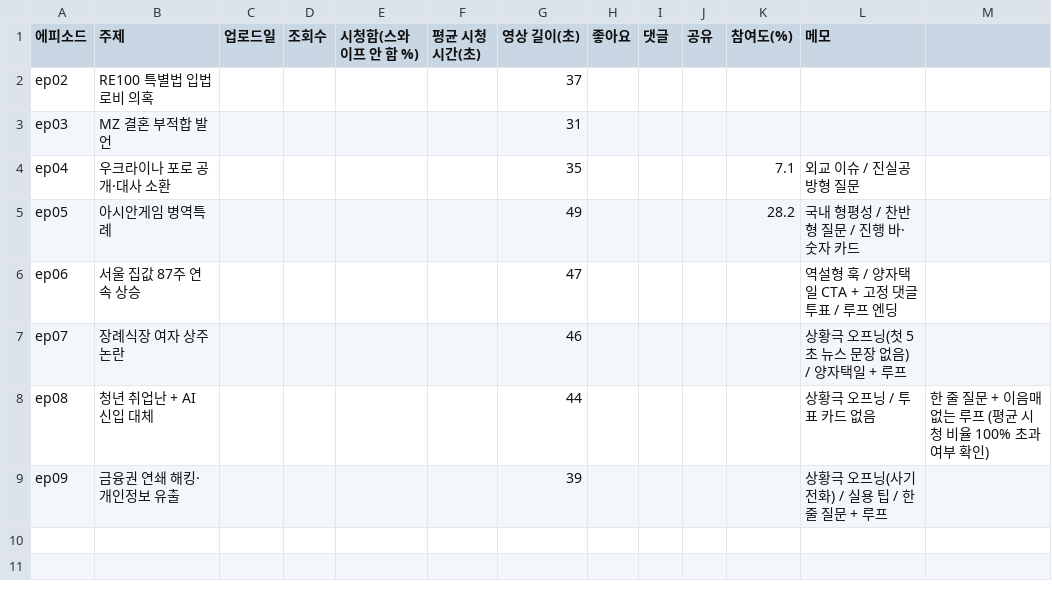
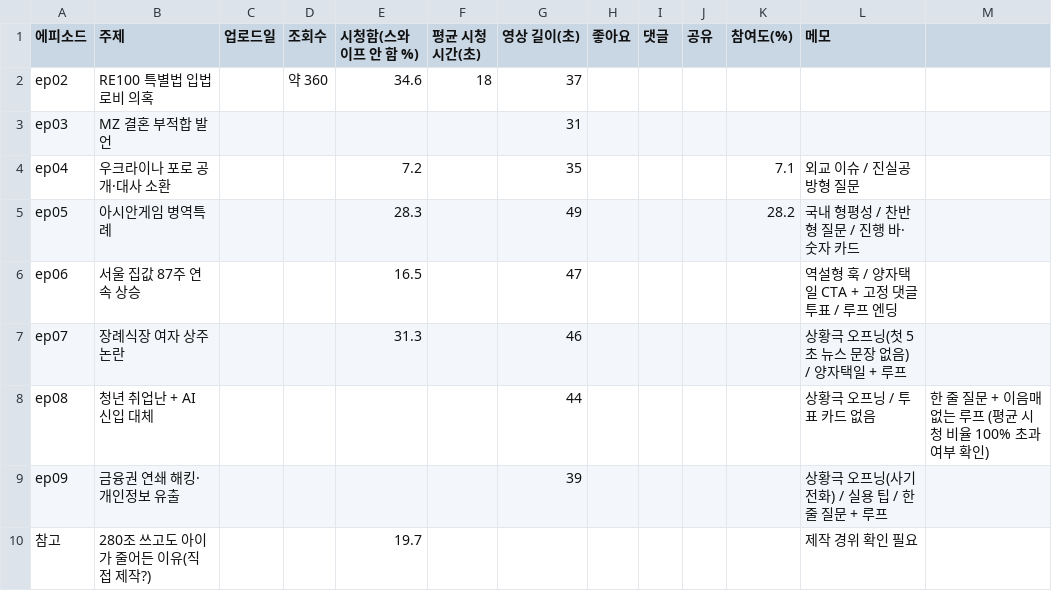
Before and after one commit to dlwoduq20-lgtm/ai-youtube-factory, a CSV file: samples/performance.csv, drawn as a sheet.

```diff
--- a/samples/performance.csv
+++ b/samples/performance.csv
@@ -1,9 +1,10 @@
 에피소드,주제,업로드일,조회수,시청함(스와이프 안 함 %),평균 시청시간(초),영상 길이(초),좋아요,댓글,공유,참여도(%),메모
-ep02,RE100 특별법 입법로비 의혹,,,,,37,,,,,
+ep02,RE100 특별법 입법로비 의혹,,약 360,34.6,18,37,,,,,
 ep03,MZ 결혼 부적합 발언,,,,,31,,,,,
-ep04,우크라이나 포로 공개·대사 소환,,,,,35,,,,7.1,외교 이슈 / 진실공방형 질문
-ep05,아시안게임 병역특례,,,,,49,,,,28.2,국내 형평성 / 찬반형 질문 / 진행 바·숫자 카드
-ep06,서울 집값 87주 연속 상승,,,,,47,,,,,역설형 훅 / 양자택일 CTA + 고정 댓글 투표 / 루프 엔딩
-ep07,장례식장 여자 상주 논란,,,,,46,,,,,상황극 오프닝(첫 5초 뉴스 문장 없음) / 양자택일 + 루프
+ep04,우크라이나 포로 공개·대사 소환,,,7.2,,35,,,,7.1,외교 이슈 / 진실공방형 질문
+ep05,아시안게임 병역특례,,,28.3,,49,,,,28.2,국내 형평성 / 찬반형 질문 / 진행 바·숫자 카드
+ep06,서울 집값 87주 연속 상승,,,16.5,,47,,,,,역설형 훅 / 양자택일 CTA + 고정 댓글 투표 / 루프 엔딩
+ep07,장례식장 여자 상주 논란,,,31.3,,46,,,,,상황극 오프닝(첫 5초 뉴스 문장 없음) / 양자택일 + 루프
 ep08,청년 취업난 + AI 신입 대체,,,,,44,,,,,상황극 오프닝 / 투표 카드 없음, 한 줄 질문 + 이음매 없는 루프 (평균 시청 비율 100% 초과 여부 확인)
 ep09,금융권 연쇄 해킹·개인정보 유출,,,,,39,,,,,상황극 오프닝(사기 전화) / 실용 팁 / 한 줄 질문 + 루프
+참고,280조 쓰고도 아이가 줄어든 이유(직접 제작?),,,19.7,,,,,,,제작 경위 확인 필요
```
Also changed, not shown: 1 other file.
